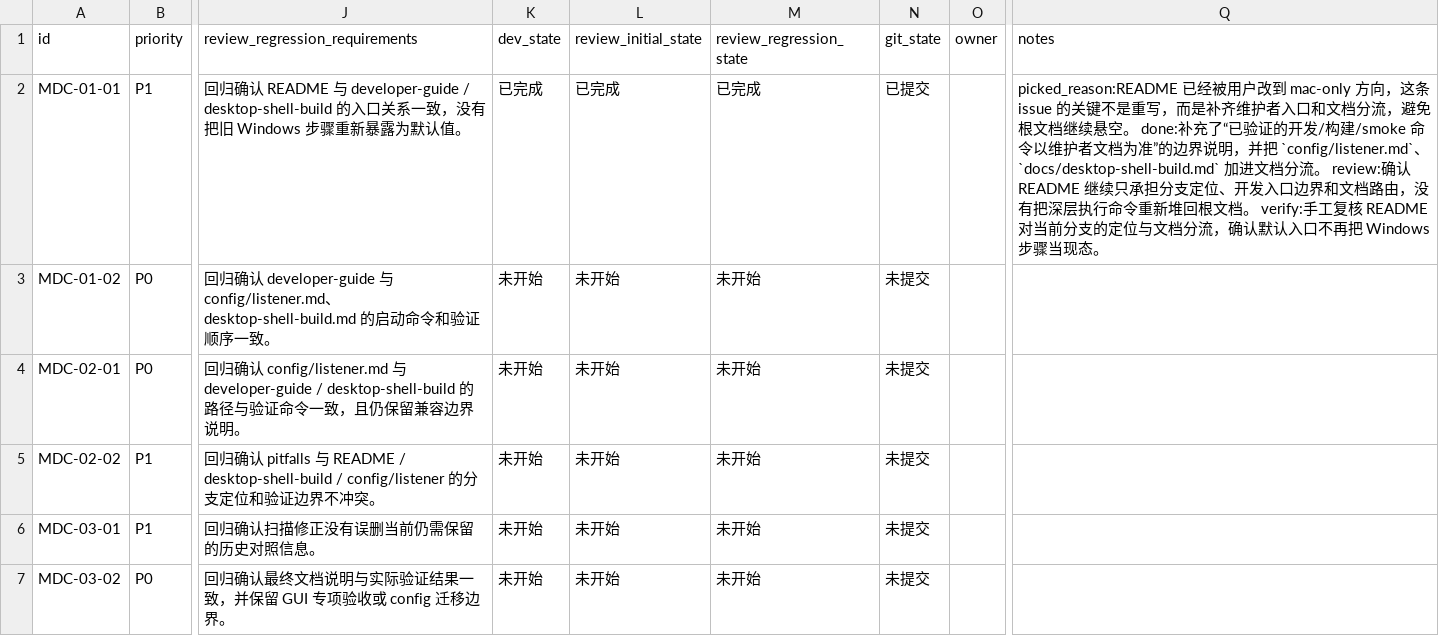
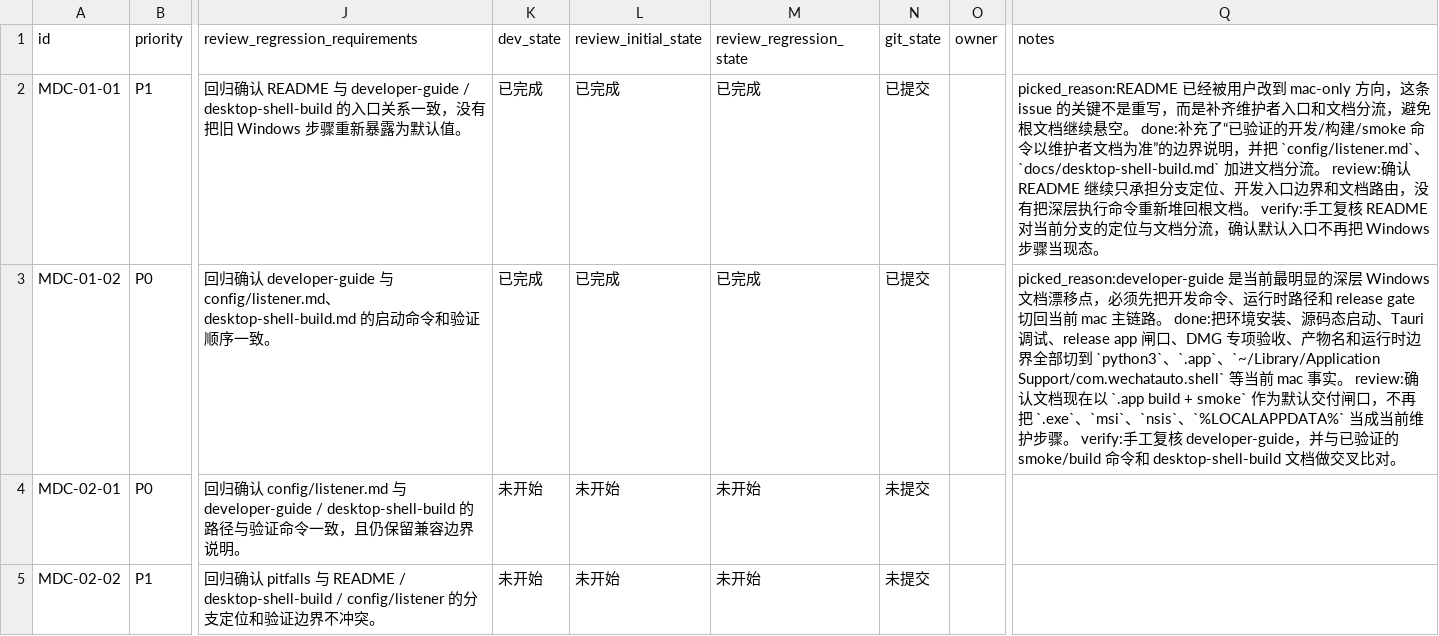
Before and after one commit to Loveyless/wechat-pc-auto, a CSV file: issues/2026-04-17_01-53-17-update-macos-docs-cutover.csv, drawn as a sheet; only a part is shown, gaps mark what is left out; the shorter side is filled out with more unchanged rows; the diff names each change by its address in the sheet, - before the commit and + after, or states it on an @@ line.

Commit message:
docs(mac-docs): 收口开发与 release app 说明
MDC-01-02

```diff
--- a/issues/2026-04-17_01-53-17-update-macos-docs-cutover.csv
+++ b/issues/2026-04-17_01-53-17-update-macos-docs-cutover.csv
-K3 (dev_state): 未开始
+K3 (dev_state): 已完成
-L3 (review_initial_state): 未开始
+L3 (review_initial_state): 已完成
-M3 (review_regression_state): 未开始
+M3 (review_regression_state): 已完成
-N3 (git_state): 未提交
+N3 (git_state): 已提交
-Q3 (notes): (empty)
+Q3 (notes): picked_reason:developer-guide 是当前最明显的深层 Windows 文档漂移点，必须先把开发命令、运行时路径和 release gate 切回当前 mac 主链路。 done:把环境安装、源码态启动、Tauri 调试、release app 闸口、DMG 专项验收、产物名和运行时边界全部切到 `python3`、`.app`、`~/Library/Application Support/com.wechatauto.shell` 等当前 mac 事实。 review:确认文档现在以 `.app build + smoke` 作为默认交付闸口，不再把 `.exe`、`msi`、`nsis`、`%LOCALAPPDATA%` 当成当前维护步骤。 verify:手工复核 developer-guide，并与已验证的 smoke/build 命令和 desktop-shell-build 文档做交叉比对。
```
Also changed, not shown: 1 other file.
